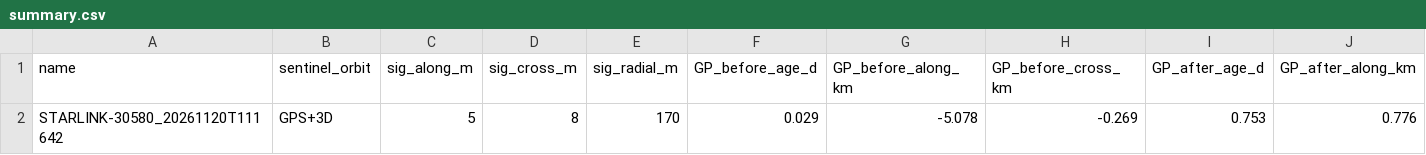
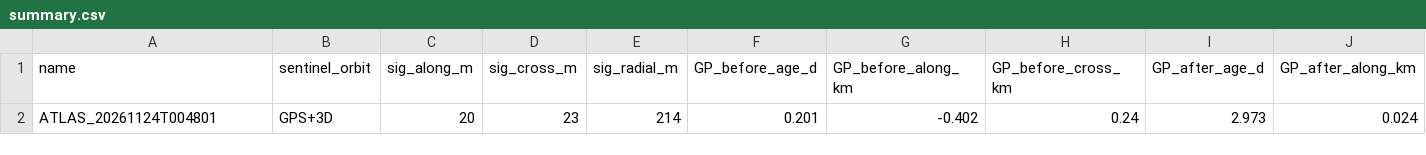
Before and after one commit to hex358/ibserver, a CSV file: experiments/equant-sentinel2/results/orbits/summary.csv, drawn as a sheet; only a part is shown; removed rows and columns are numbered as before the commit, all else as after; rows hold the shown columns only; the diff names each change by its address in the sheet, - before the commit and + after, or states it on an @@ line.

```diff
--- a/experiments/equant-sentinel2/results/orbits/summary.csv
+++ b/experiments/equant-sentinel2/results/orbits/summary.csv
-row 2: STARLINK-30580_20261120T111642 | GPS+3D | 5 | 8 | 170 | 0.029 | -5.078 | -0.269 | 0.753 | 0.776
+row 2: ATLAS_20261124T004801 | GPS+3D | 20 | 23 | 214 | 0.201 | -0.402 | 0.24 | 2.973 | 0.024
```
Also changed, not shown: 2 other files.
